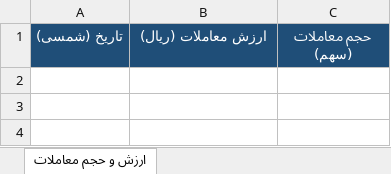
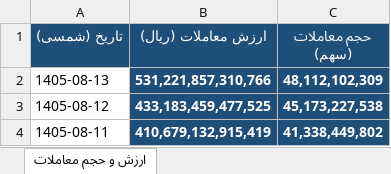
Before and after one commit to nosteradamoos132-spec/bourse-daily-data, an Excel workbook: archive/ارزش و حجم معاملات روزانه.xlsx, sheet ارزش و حجم معاملات, drawn as a sheet; values as stored, in another font and other column widths than the file's, no borders; the diff names each change by its address in the sheet, - before the commit and + after, or states it on an @@ line.

```diff
--- a/archive/ارزش و حجم معاملات روزانه.xlsx (sheet ارزش و حجم معاملات)
+++ b/archive/ارزش و حجم معاملات روزانه.xlsx (sheet ارزش و حجم معاملات)
+row 2: 1405-08-13 | 531,221,857,310,766 | 48,112,102,309
+row 3: 1405-08-12 | 433,183,459,477,525 | 45,173,227,538
+row 4: 1405-08-11 | 410,679,132,915,419 | 41,338,449,802
```
Also changed, not shown: archive/شاخص کل تا 12 آبان 1405.xlsx.
